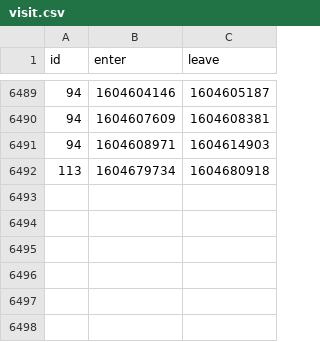
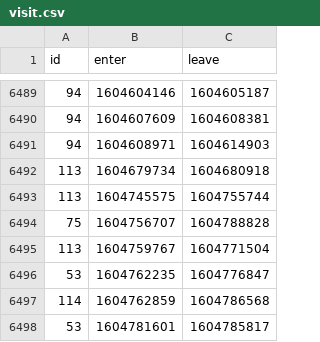
Before and after one commit to HacklabJKL/visitor_data, a CSV file: visit.csv, drawn as a sheet; only a part is shown, gaps mark what is left out.

Commit message:
Daily visitor database dump

```diff
--- a/visit.csv
+++ b/visit.csv
@@ -6492 +6492,7 @@ id,enter,leave
 113,1604679734,1604680918
+113,1604745575,1604755744
+75,1604756707,1604788828
+113,1604759767,1604771504
+53,1604762235,1604776847
+114,1604762859,1604786568
+53,1604781601,1604785817
```
